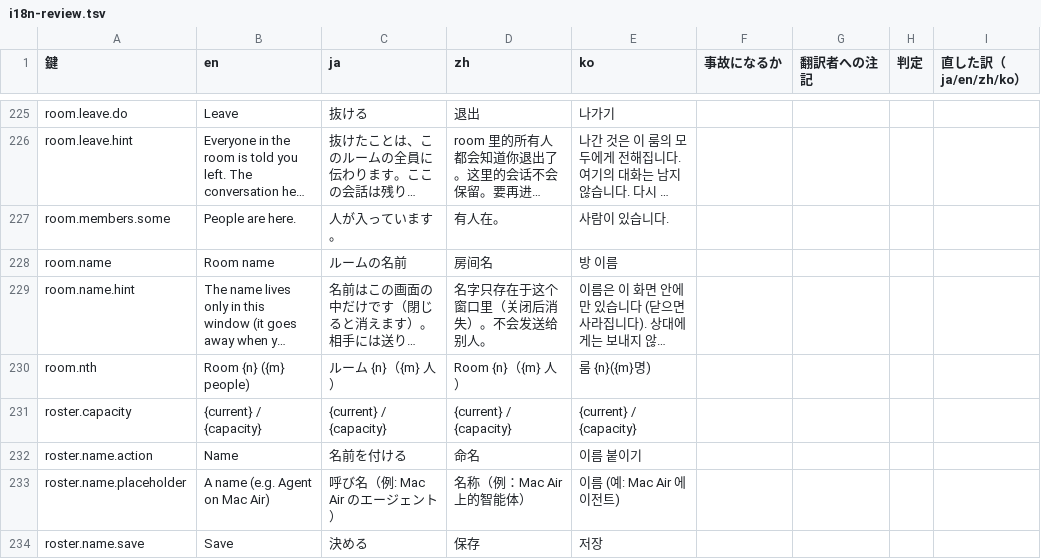
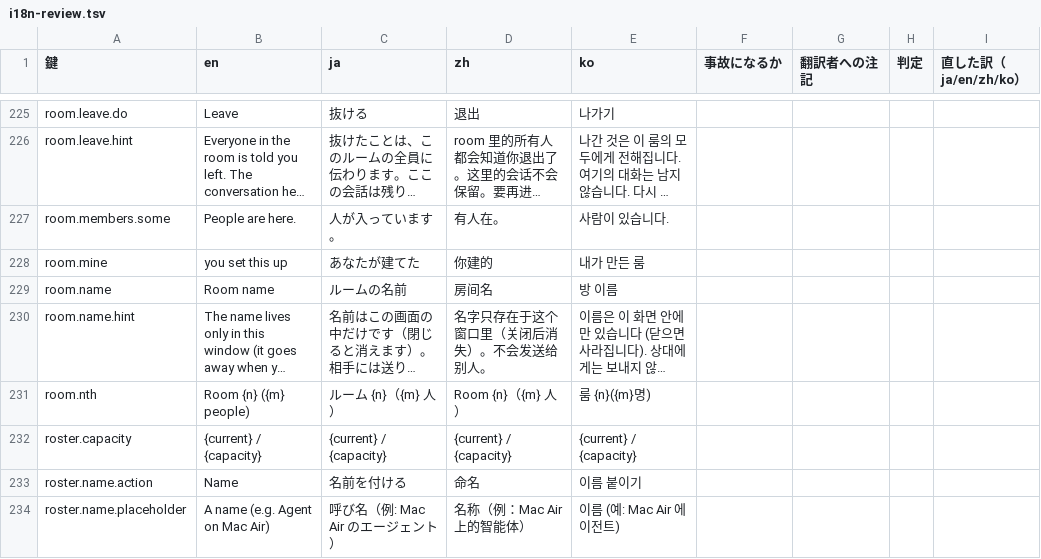
Before and after one commit to meta-taro/warifu, a TSV file: docs/i18n-review.tsv, drawn as a sheet; only a part is shown, gaps mark what is left out; the shorter side is filled out with more unchanged rows; long unchanged cells end in …; the diff names each change by its address in the sheet, - before the commit and + after, or states it on an @@ line.

```diff
--- a/docs/i18n-review.tsv
+++ b/docs/i18n-review.tsv
+row 228: room.mine | you set this up | あなたが建てた | 你建的 | 내가 만든 룸
```
Also changed, not shown: 4 other files.
